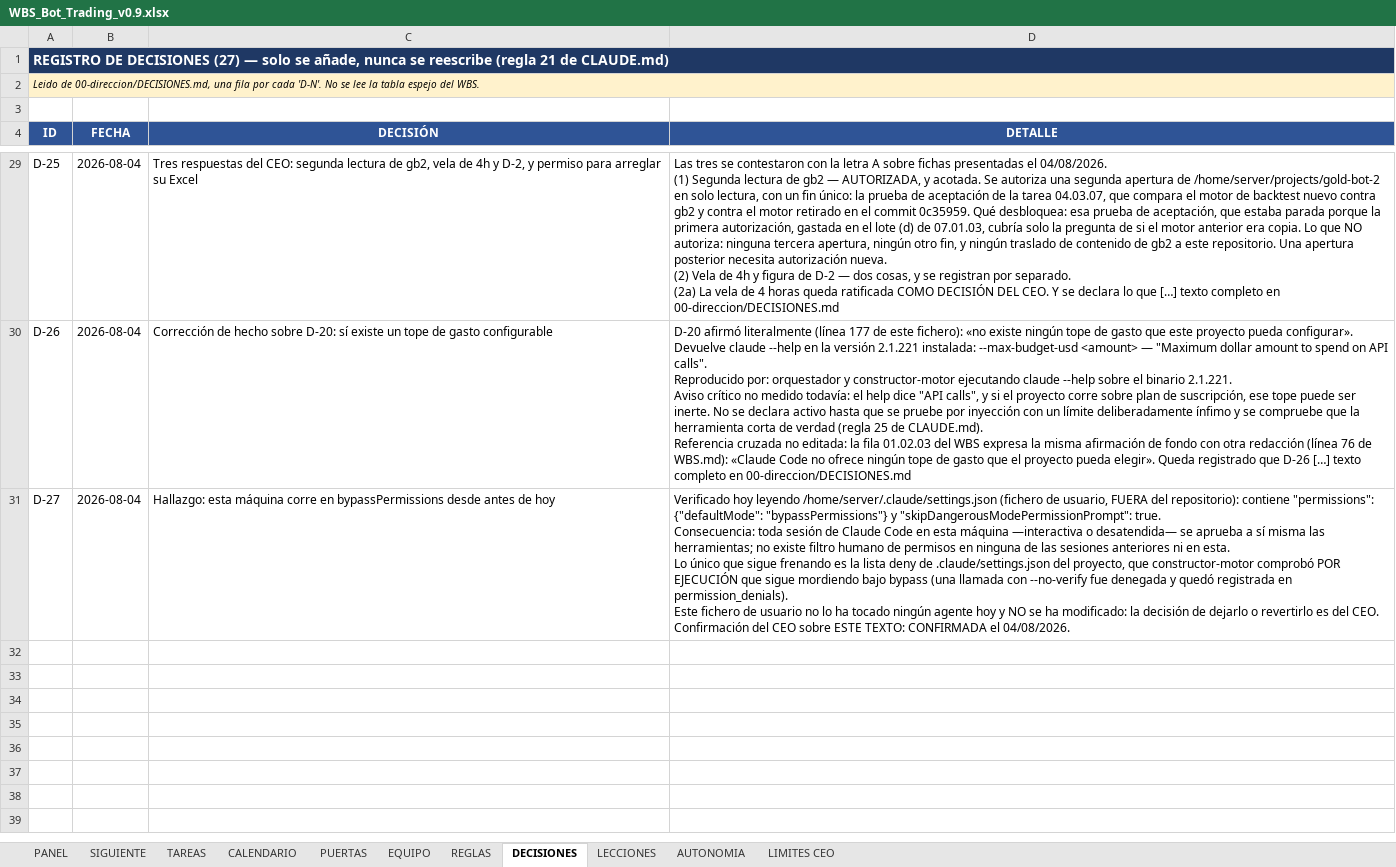
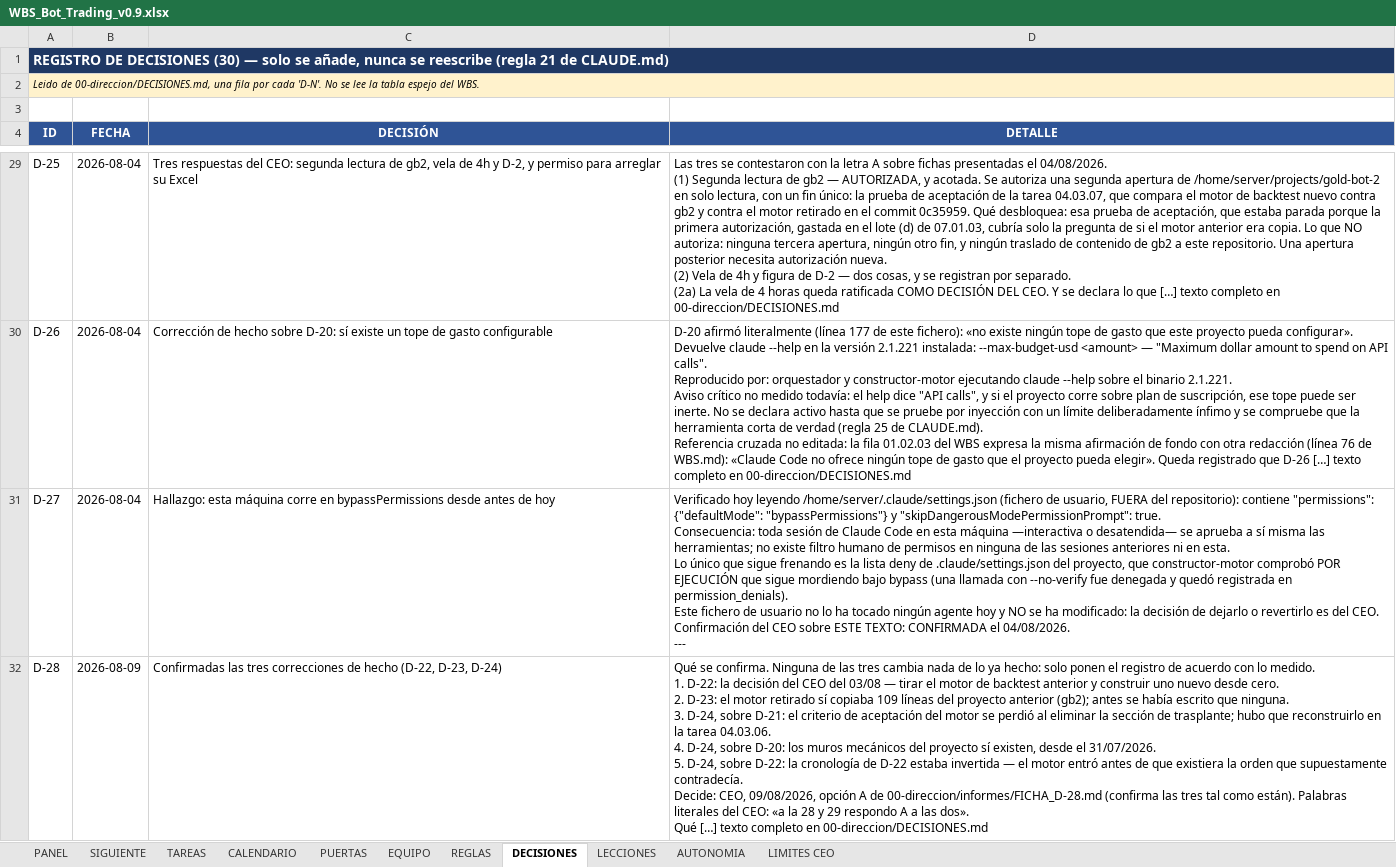
Before and after one commit to martinreina23/bot-trading, an Excel workbook: 05-vista-ceo/WBS_Bot_Trading_v0.9.xlsx, sheet DECISIONES, drawn as a sheet; only a part is shown, gaps mark what is left out; values as stored, in another font and other column widths than the file's, no borders; ↵ is a line break in a cell; the diff covers the shown part only; the diff names each change by its address in the sheet, - before the commit and + after, or states it on an @@ line.

```diff
--- a/05-vista-ceo/WBS_Bot_Trading_v0.9.xlsx (sheet DECISIONES)
+++ b/05-vista-ceo/WBS_Bot_Trading_v0.9.xlsx (sheet DECISIONES)
-A1 (ID): …DE DECISIONES (27) — solo…
+A1 (ID): …DE DECISIONES (30) — solo…
-D31 (DETALLE): …el 04/08/2026.
+D31 (DETALLE): …el 04/08/2026. ↵ ---
+row 32: D-28 | 2026-08-09 | Confirmadas las tres correcciones de hecho (D-22, D-23, D-24) | Qué se confirma. Ninguna de las tres cambia nada de lo ya hecho: solo ponen el registro de acuerdo con lo medido. ↵ 1. D-22: la decisión del CEO del 03/08 — tirar el motor de backtest anterior y construir uno nuevo desde cero. ↵ 2. D-23: el motor retirado sí copiaba 109 líneas del proyecto anterior (gb2); antes se había escrito que ninguna. ↵ 3. D-24, sobre D-21: el criterio de aceptación del motor se perdió al eliminar la sección de trasplante; hubo que reconstruirlo en la tarea 04.03.06. ↵ 4. D-24, sobre D-20: los muros mecánicos del proyecto sí existen, desde el 31/07/2026. ↵ 5. D-24, sobre D-22: la cronología de D-22 estaba invertida — el motor entró antes de que existiera la orden que supuestamente contradecía. ↵ Decide: CEO, 09/08/2026, opción A de 00-direccion/informes/FICHA_D-28.md (confirma las tres tal como están). Palabras literales del CEO: «a la 28 y 29 respondo A a las dos». ↵ Qué […] texto completo en 00-direccion/DECISIONES.md
```
Also changed, not shown: 2 added rows elsewhere in this sheet, sheet SIGUIENTE, sheet PANEL, sheet TAREAS, sheet LECCIONES, sheet REGLAS, 4 other files.
